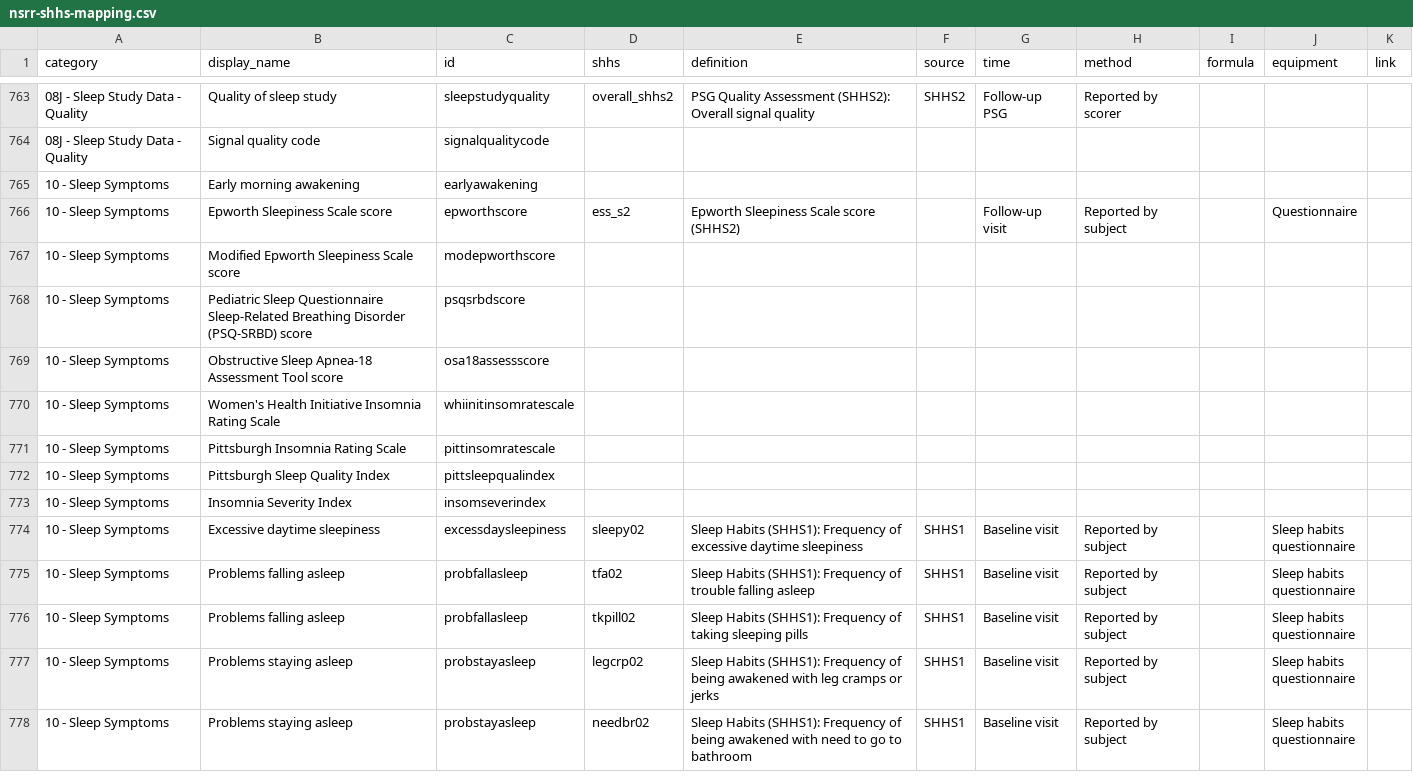
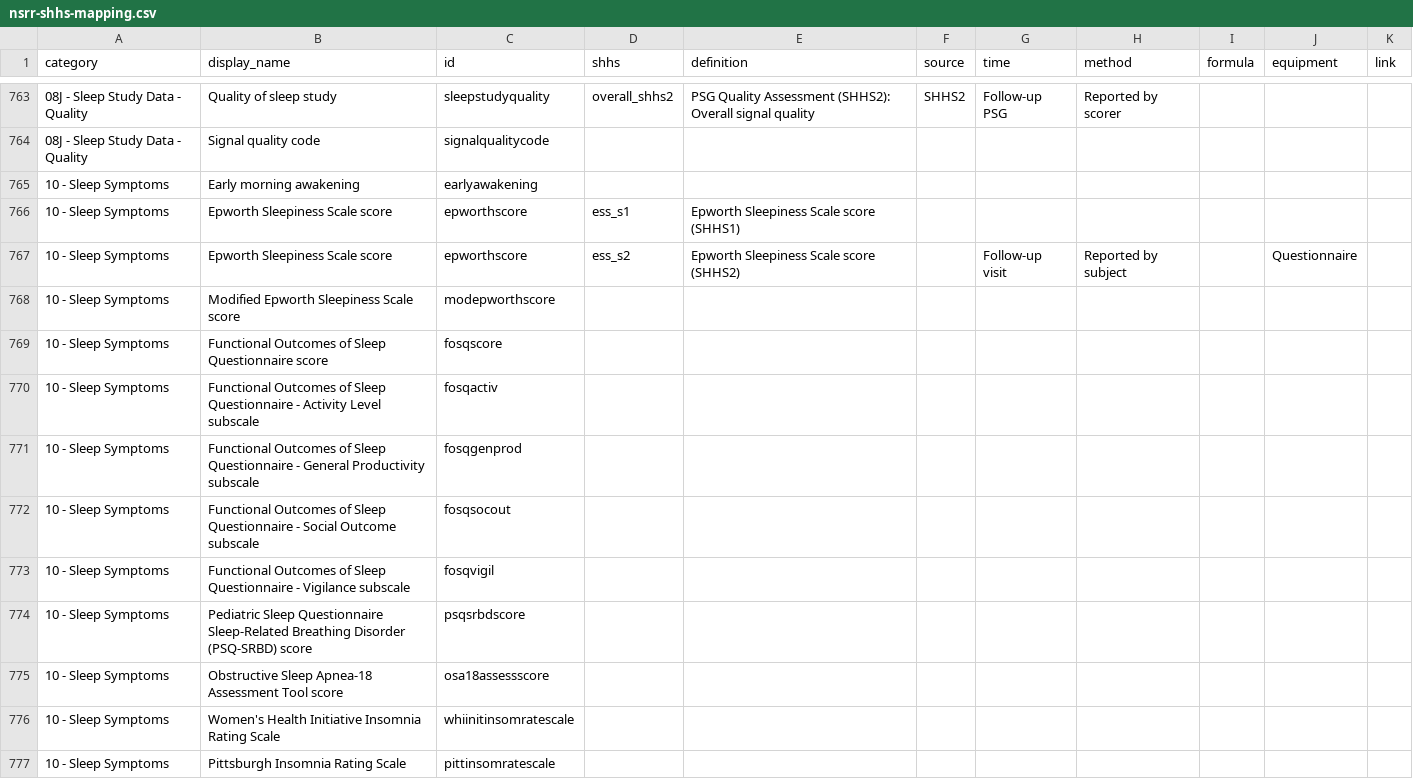
Before and after one commit to licongcui/nsrr-cross-cohort-mapping, a CSV file: mappings/nsrr-shhs-mapping.csv, drawn as a sheet; only a part is shown, gaps mark what is left out; the shorter side is filled out with more unchanged rows; the diff names each change by its address in the sheet, - before the commit and + after, or states it on an @@ line.

Commit message:
Added MrOS mapping, updated Canonical Data Dictionary

```diff
--- a/mappings/nsrr-shhs-mapping.csv
+++ b/mappings/nsrr-shhs-mapping.csv
+row 766: 10 - Sleep Symptoms | Epworth Sleepiness Scale score | epworthscore | ess_s1 | Epworth Sleepiness Scale score (SHHS1)
+row 769: 10 - Sleep Symptoms | Functional Outcomes of Sleep Questionnaire score | fosqscore
+row 770: 10 - Sleep Symptoms | Functional Outcomes of Sleep Questionnaire - Activity Level subscale | fosqactiv
+row 771: 10 - Sleep Symptoms | Functional Outcomes of Sleep Questionnaire - General Productivity subscale | fosqgenprod
+row 772: 10 - Sleep Symptoms | Functional Outcomes of Sleep Questionnaire - Social Outcome subscale | fosqsocout
+row 773: 10 - Sleep Symptoms | Functional Outcomes of Sleep Questionnaire - Vigilance subscale | fosqvigil
```
Also changed, not shown: mappings/nsrr-canonical-data-dictionary.csv, mappings/nsrr-cfs-mapping.csv, 4 other files.
